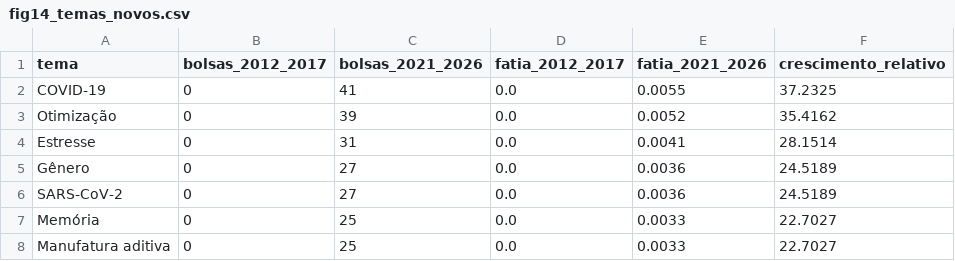
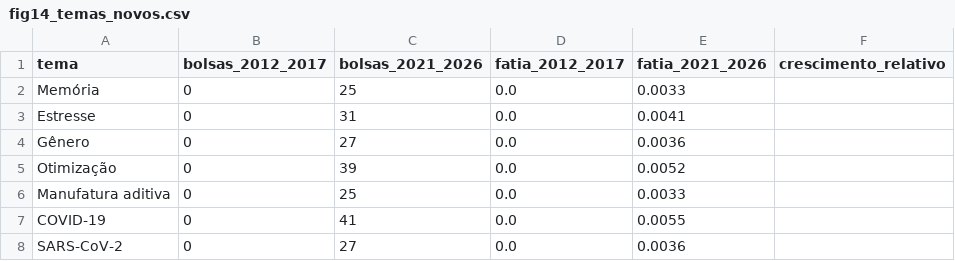
Before and after one commit to aikiesan/data_BEPE, a CSV file: data/figuras/fig14_temas_novos.csv, drawn as a sheet.

Commit message:
Auditoria dos números: corrige chamada de IC (4 meses), 45%, 754/1.002, Alemanha, média dos anos 2000, razão dos temas e remove mapeamento de meses pela numeração

```diff
--- a/data/figuras/fig14_temas_novos.csv
+++ b/data/figuras/fig14_temas_novos.csv
@@ -1,8 +1,8 @@
 tema,bolsas_2012_2017,bolsas_2021_2026,fatia_2012_2017,fatia_2021_2026,crescimento_relativo
-COVID-19,0,41,0.0,0.0055,37.2325
-Otimização,0,39,0.0,0.0052,35.4162
-Estresse,0,31,0.0,0.0041,28.1514
-Gênero,0,27,0.0,0.0036,24.5189
-SARS-CoV-2,0,27,0.0,0.0036,24.5189
-Memória,0,25,0.0,0.0033,22.7027
-Manufatura aditiva,0,25,0.0,0.0033,22.7027
+Memória,0,25,0.0,0.0033,
+Estresse,0,31,0.0,0.0041,
+Gênero,0,27,0.0,0.0036,
+Otimização,0,39,0.0,0.0052,
+Manufatura aditiva,0,25,0.0,0.0033,
+COVID-19,0,41,0.0,0.0055,
+SARS-CoV-2,0,27,0.0,0.0036,
```
Also changed, not shown: data/figuras/fig00b_bepe_por_ano_modalidade.csv, data/figuras/fig13_temas_em_ascensao.csv, 16 other files.
